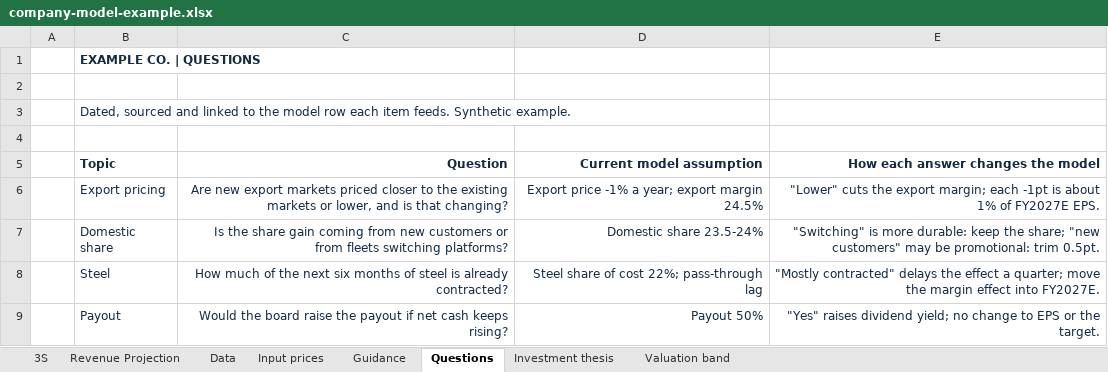
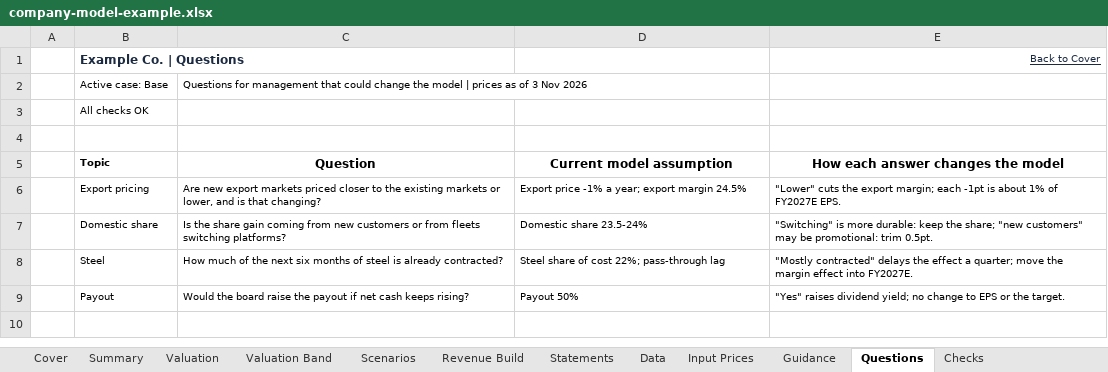
Before and after one commit to Alan-Cao-ShengJin/fundamental-research-analysis, an Excel workbook: skills/company-model/assets/company-model-example.xlsx, sheet Questions, drawn as a sheet; values as stored, in another font and other column widths than the file's, no borders; conditional formats not drawn; removed rows and columns are numbered as before the commit, all else as after; the diff names each change by its address in the sheet, - before the commit and + after, or states it on an @@ line.

```diff
--- a/skills/company-model/assets/company-model-example.xlsx (sheet Questions)
+++ b/skills/company-model/assets/company-model-example.xlsx (sheet Questions)
-sheet tab: 3S
+sheet tab: Cover
-sheet tab: Revenue Projection
+sheet tab: Summary
-sheet tab: Input prices
+sheet tab: Valuation Band
-sheet tab: Investment thesis
+sheet tab: Statements
-sheet tab: Valuation band
+sheet tab: Valuation
+sheet tab: Scenarios
+sheet tab: Revenue Build
+sheet tab: Input Prices
+sheet tab: Checks
@@ sheet tab order changed: Cover | Summary | Valuation | Valuation Band | Scenarios | Revenue Build | Statements | Data | Input Prices | Guidance | Questions | Checks @@
-row 1:  | EXAMPLE CO. | QUESTIONS
-row 1: (empty)
+row 1:  | Example Co. | Questions |  |  | Back to Cover
+row 2:  | Active case: Base | Questions for management that could change the model | prices as of 3 Nov 2026
-B3 (Topic): Dated, sourced and linked to the model row each item feeds. Synthetic example.
+B3 (Topic): All checks OK
-B3 text colour: #142B43
+B3 text colour: black, text size: smaller
-B5:E9 text colour: #142B43
+B5:E9 text colour: black
@@ B5 text size: smaller @@
-C5:E5 alignment: right
+C5:E5 alignment: center
@@ B6:E9 text size: smaller @@
-C6:E9 alignment: right
+C6:E9 alignment: left
```
Also changed, not shown: sheet Statements, sheet Cover, sheet Valuation Band, sheet Summary, sheet Guidance, sheet Data, hidden cells, charts or pictures, skills/company-model/assets/forecast-blocks-example.xlsx, 43 other files.
